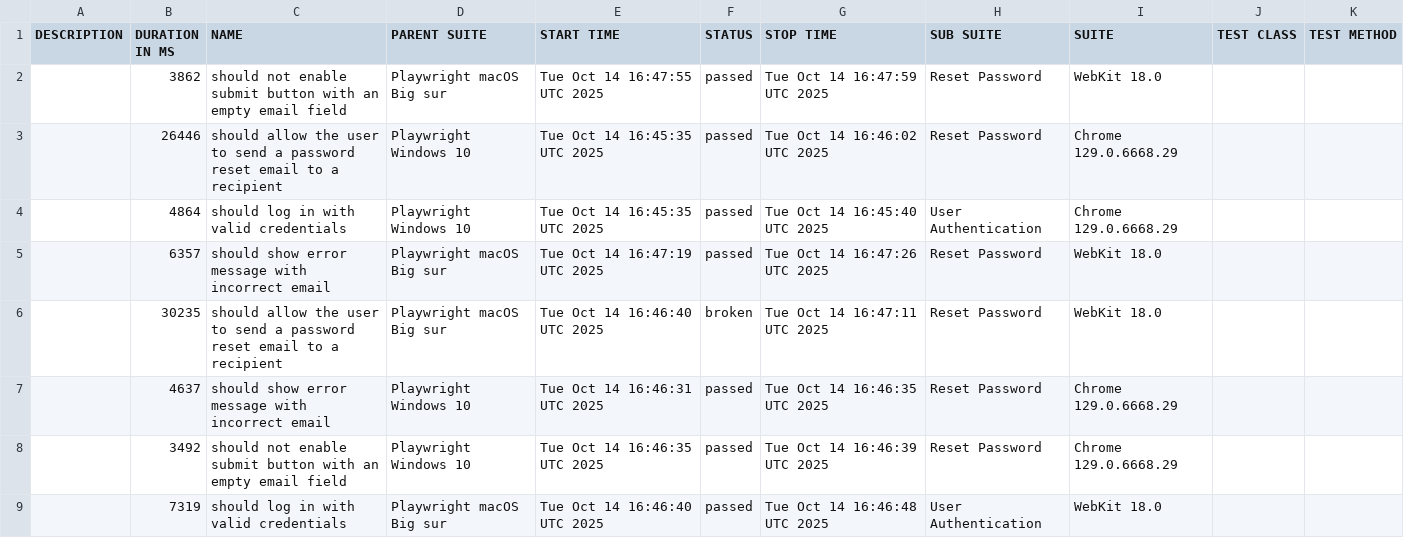
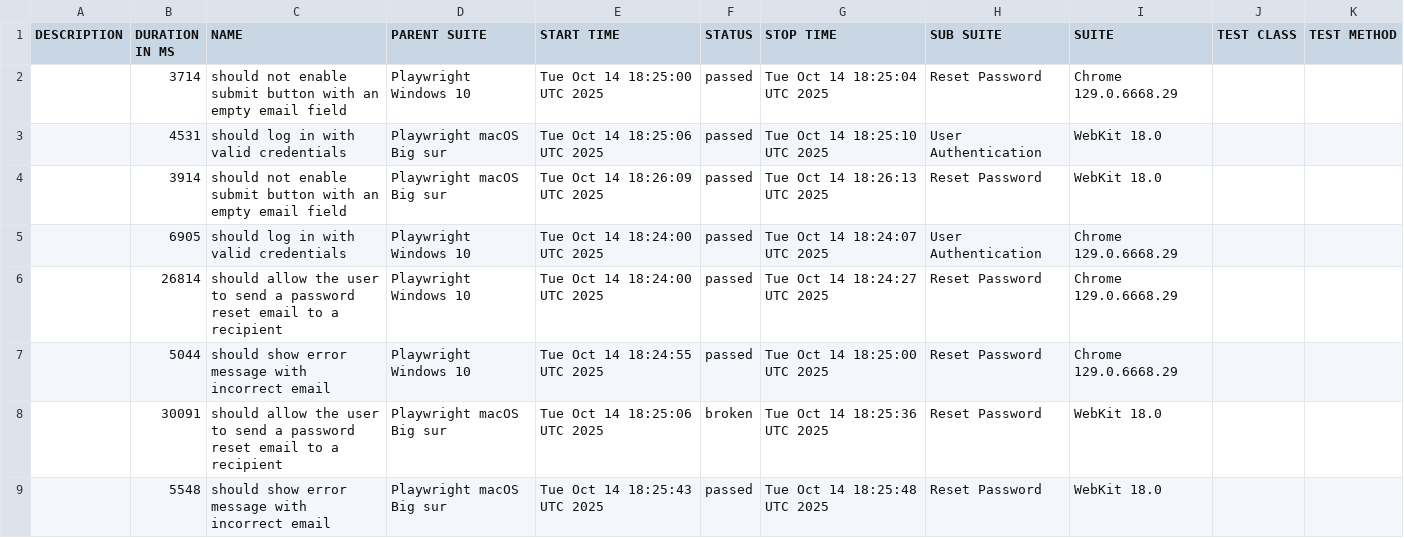
Before and after one commit to netgitqa/QAAssessmentAppService, a CSV file: data/suites.csv, drawn as a sheet.

```diff
--- a/data/suites.csv
+++ b/data/suites.csv
@@ -1,9 +1,9 @@
 "DESCRIPTION","DURATION IN MS","NAME","PARENT SUITE","START TIME","STATUS","STOP TIME","SUB SUITE","SUITE","TEST CLASS","TEST METHOD"
-"","3862","should not enable submit button with an empty email field","Playwright macOS Big sur","Tue Oct 14 16:47:55 UTC 2025","passed","Tue Oct 14 16:47:59 UTC 2025","Reset Password","WebKit 18.0","",""
-"","26446","should allow the user to send a password reset email to a recipient","Playwright Windows 10","Tue Oct 14 16:45:35 UTC 2025","passed","Tue Oct 14 16:46:02 UTC 2025","Reset Password","Chrome 129.0.6668.29","",""
-"","4864","should log in with valid credentials","Playwright Windows 10","Tue Oct 14 16:45:35 UTC 2025","passed","Tue Oct 14 16:45:40 UTC 2025","User Authentication","Chrome 129.0.6668.29","",""
-"","6357","should show error message with incorrect email","Playwright macOS Big sur","Tue Oct 14 16:47:19 UTC 2025","passed","Tue Oct 14 16:47:26 UTC 2025","Reset Password","WebKit 18.0","",""
-"","30235","should allow the user to send a password reset email to a recipient","Playwright macOS Big sur","Tue Oct 14 16:46:40 UTC 2025","broken","Tue Oct 14 16:47:11 UTC 2025","Reset Password","WebKit 18.0","",""
-"","4637","should show error message with incorrect email","Playwright Windows 10","Tue Oct 14 16:46:31 UTC 2025","passed","Tue Oct 14 16:46:35 UTC 2025","Reset Password","Chrome 129.0.6668.29","",""
-"","3492","should not enable submit button with an empty email field","Playwright Windows 10","Tue Oct 14 16:46:35 UTC 2025","passed","Tue Oct 14 16:46:39 UTC 2025","Reset Password","Chrome 129.0.6668.29","",""
-"","7319","should log in with valid credentials","Playwright macOS Big sur","Tue Oct 14 16:46:40 UTC 2025","passed","Tue Oct 14 16:46:48 UTC 2025","User Authentication","WebKit 18.0","",""
+"","3714","should not enable submit button with an empty email field","Playwright Windows 10","Tue Oct 14 18:25:00 UTC 2025","passed","Tue Oct 14 18:25:04 UTC 2025","Reset Password","Chrome 129.0.6668.29","",""
+"","4531","should log in with valid credentials","Playwright macOS Big sur","Tue Oct 14 18:25:06 UTC 2025","passed","Tue Oct 14 18:25:10 UTC 2025","User Authentication","WebKit 18.0","",""
+"","3914","should not enable submit button with an empty email field","Playwright macOS Big sur","Tue Oct 14 18:26:09 UTC 2025","passed","Tue Oct 14 18:26:13 UTC 2025","Reset Password","WebKit 18.0","",""
+"","6905","should log in with valid credentials","Playwright Windows 10","Tue Oct 14 18:24:00 UTC 2025","passed","Tue Oct 14 18:24:07 UTC 2025","User Authentication","Chrome 129.0.6668.29","",""
+"","26814","should allow the user to send a password reset email to a recipient","Playwright Windows 10","Tue Oct 14 18:24:00 UTC 2025","passed","Tue Oct 14 18:24:27 UTC 2025","Reset Password","Chrome 129.0.6668.29","",""
+"","5044","should show error message with incorrect email","Playwright Windows 10","Tue Oct 14 18:24:55 UTC 2025","passed","Tue Oct 14 18:25:00 UTC 2025","Reset Password","Chrome 129.0.6668.29","",""
+"","30091","should allow the user to send a password reset email to a recipient","Playwright macOS Big sur","Tue Oct 14 18:25:06 UTC 2025","broken","Tue Oct 14 18:25:36 UTC 2025","Reset Password","WebKit 18.0","",""
+"","5548","should show error message with incorrect email","Playwright macOS Big sur","Tue Oct 14 18:25:43 UTC 2025","passed","Tue Oct 14 18:25:48 UTC 2025","Reset Password","WebKit 18.0","",""
```
Also changed, not shown: 36 other files.
